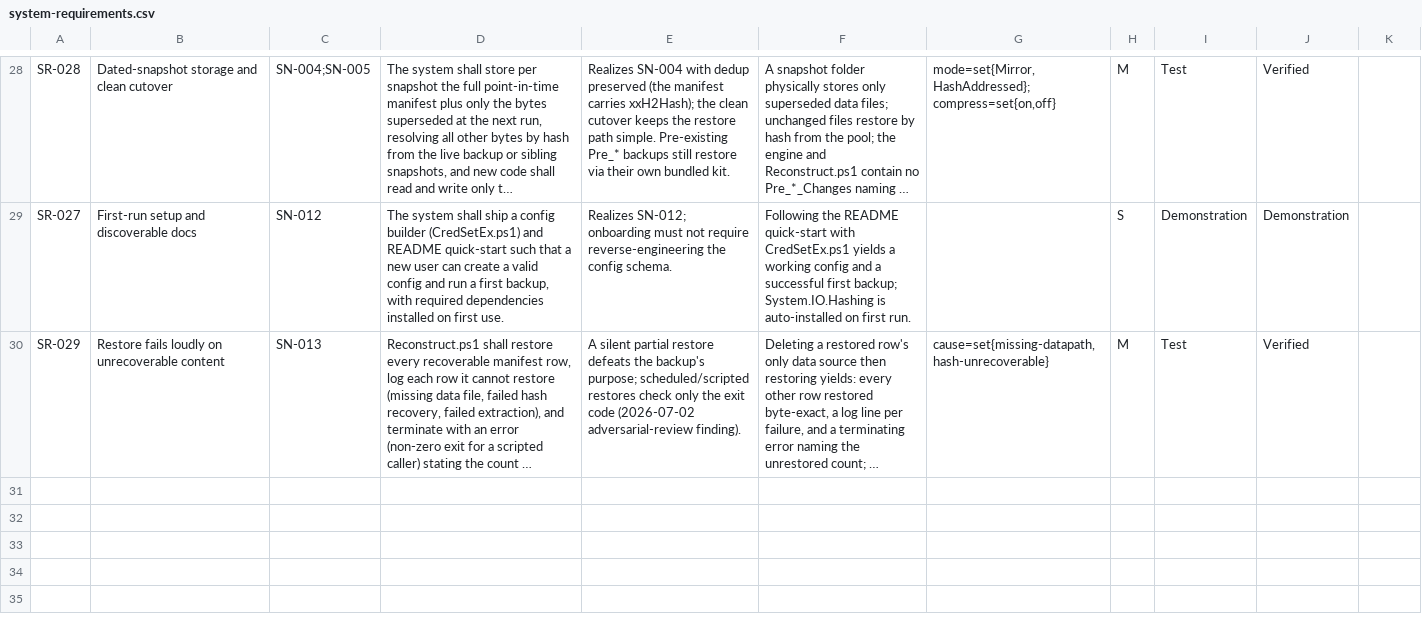
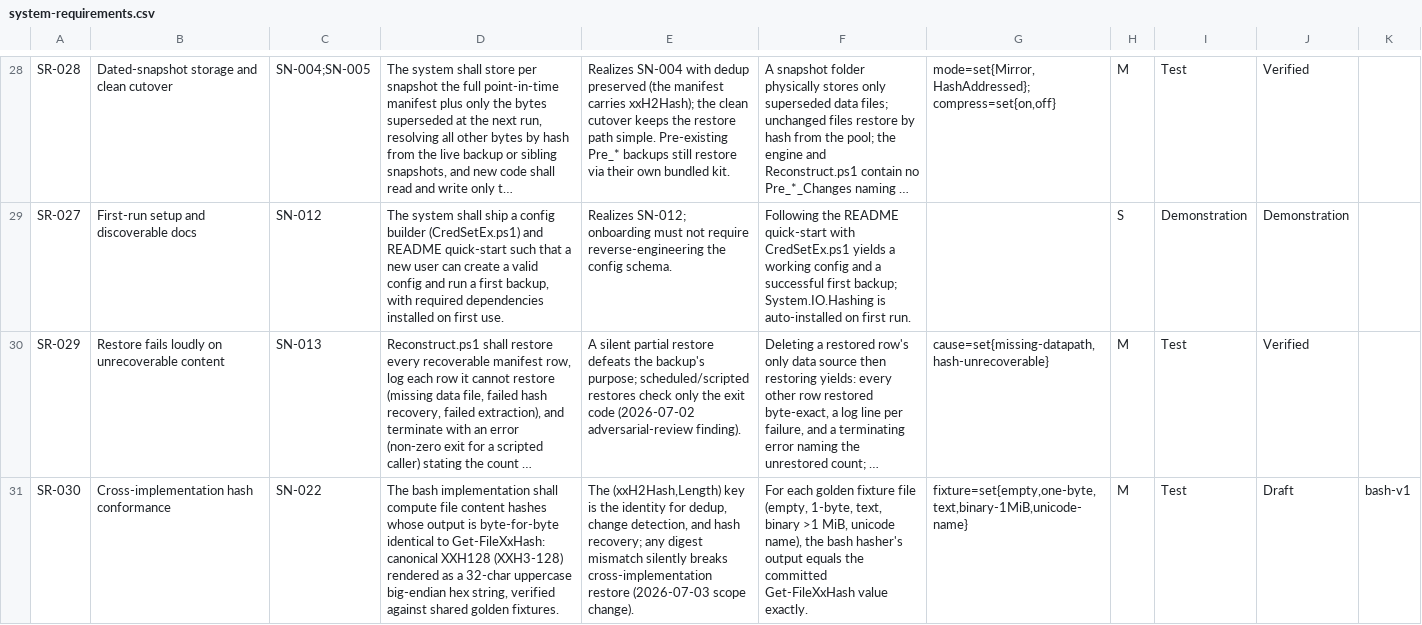
Before and after one commit to diytechy/FileBackup, a CSV file: docs/requirements/system-requirements.csv, drawn as a sheet; only a part is shown, gaps mark what is left out; long unchanged cells end in …; the diff covers the shown part only; the diff names each change by its address in the sheet, - before the commit and + after, or states it on an @@ line.

```diff
--- a/docs/requirements/system-requirements.csv
+++ b/docs/requirements/system-requirements.csv
+row 31: SR-030 | Cross-implementation hash conformance | SN-022 | The bash implementation shall compute file content hashes whose output is byte-for-byte identical to Get-FileXxHash: canonical XXH128 (XXH3-128) rendered as a 32-char uppercase big-endian hex string, verified against shared golden fixtures. | The (xxH2Hash,Length) key is the identity for dedup, change detection, and hash recovery; any digest mismatch silently breaks cross-implementation restore (2026-07-03 scope change). | For each golden fixture file (empty, 1-byte, text, binary >1 MiB, unicode name), the bash hasher's output equals the committed Get-FileXxHash value exactly. | fixture=set{empty,one-byte,text,binary-1MiB,unicode-name} | M | Test | Draft | bash-v1
```
Also changed, not shown: 3 added rows and 1 edited cell elsewhere in this file, docs/requirements/low-level-requirements.csv, 4 other files.
